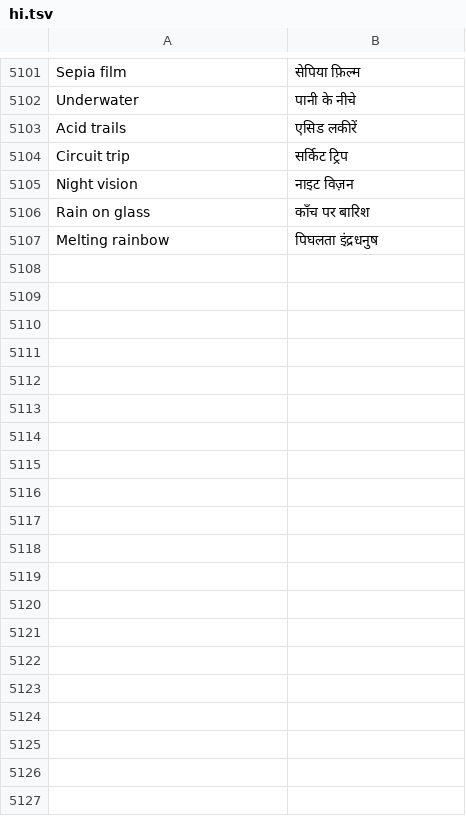
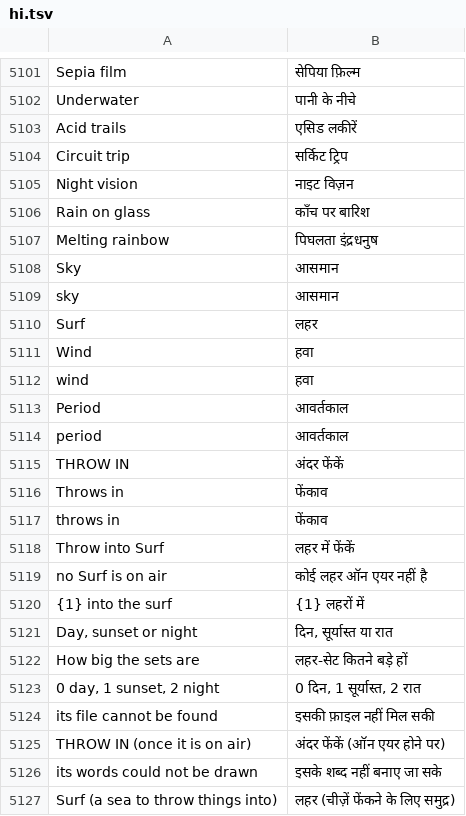
Before and after one commit to Utopian-Academy/Deckboy, a TSV file: data/lang/hi.tsv, drawn as a sheet; only a part is shown, gaps mark what is left out; the diff covers the shown part only.

```diff
--- a/data/lang/hi.tsv
+++ b/data/lang/hi.tsv
@@ -5107 +5107,21 @@ Rain on glass	काँच पर बारिश
 Melting rainbow	पिघलता इंद्रधनुष
+Sky	आसमान
+sky	आसमान
+Surf	लहर
+Wind	हवा
+wind	हवा
+Period	आवर्तकाल
+period	आवर्तकाल
+THROW IN	अंदर फेंकें
+Throws in	फेंकाव
+throws in	फेंकाव
+Throw into Surf	लहर में फेंकें
+no Surf is on air	कोई लहर ऑन एयर नहीं है
+{1} into the surf	{1} लहरों में
+Day, sunset or night	दिन, सूर्यास्त या रात
+How big the sets are	लहर-सेट कितने बड़े हों
+0 day, 1 sunset, 2 night	0 दिन, 1 सूर्यास्त, 2 रात
+its file cannot be found	इसकी फ़ाइल नहीं मिल सकी
+THROW IN (once it is on air)	अंदर फेंकें (ऑन एयर होने पर)
+its words could not be drawn	इसके शब्द नहीं बनाए जा सके
+Surf (a sea to throw things into)	लहर (चीज़ें फेंकने के लिए समुद्र)
```
Also changed, not shown: 13 added rows elsewhere in this file, data/lang/ckb.tsv, data/lang/el.tsv, 50 other files.
